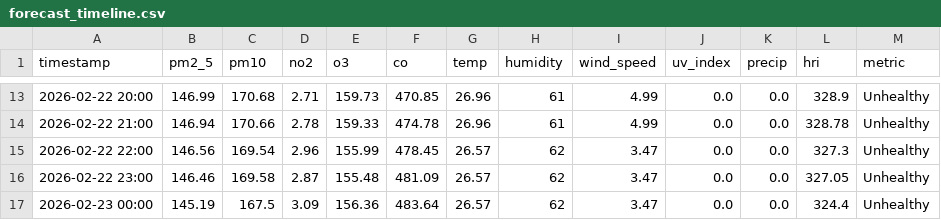
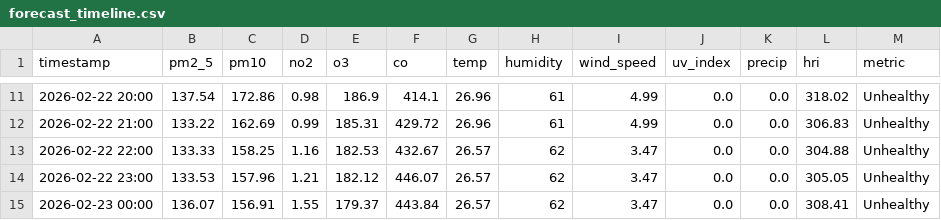
Before and after one commit to Sims9218/Automated-Health-Insight-Engine, a CSV file: data/forecast_timeline.csv, drawn as a sheet; only a part is shown, gaps mark what is left out; the diff covers the shown part only.

```diff
--- a/data/forecast_timeline.csv
+++ b/data/forecast_timeline.csv
@@ -13,5 +11,5 @@ timestamp,pm2_5,pm10,no2,o3,co,temp,humidity,wind_speed,uv_index,precip,hri,metr
-2026-02-22 20:00,146.99,170.68,2.71,159.73,470.85,26.96,61,4.99,0.0,0.0,328.9,Unhealthy
-2026-02-22 21:00,146.94,170.66,2.78,159.33,474.78,26.96,61,4.99,0.0,0.0,328.78,Unhealthy
-2026-02-22 22:00,146.56,169.54,2.96,155.99,478.45,26.57,62,3.47,0.0,0.0,327.3,Unhealthy
-2026-02-22 23:00,146.46,169.58,2.87,155.48,481.09,26.57,62,3.47,0.0,0.0,327.05,Unhealthy
-2026-02-23 00:00,145.19,167.5,3.09,156.36,483.64,26.57,62,3.47,0.0,0.0,324.4,Unhealthy
+2026-02-22 20:00,137.54,172.86,0.98,186.9,414.1,26.96,61,4.99,0.0,0.0,318.02,Unhealthy
+2026-02-22 21:00,133.22,162.69,0.99,185.31,429.72,26.96,61,4.99,0.0,0.0,306.83,Unhealthy
+2026-02-22 22:00,133.33,158.25,1.16,182.53,432.67,26.57,62,3.47,0.0,0.0,304.88,Unhealthy
+2026-02-22 23:00,133.53,157.96,1.21,182.12,446.07,26.57,62,3.47,0.0,0.0,305.05,Unhealthy
+2026-02-23 00:00,136.07,156.91,1.55,179.37,443.84,26.57,62,3.47,0.0,0.0,308.41,Unhealthy
```
Also changed, not shown: 2 added rows, 2 removed rows and 118 edited cells elsewhere in this file, data/comprehensive_history.csv.
